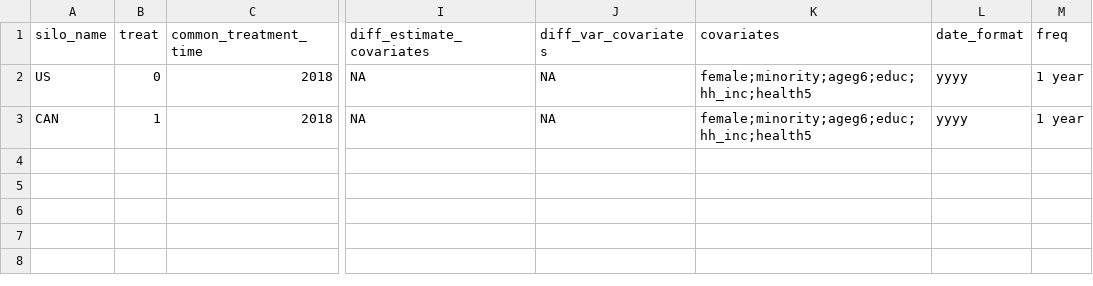
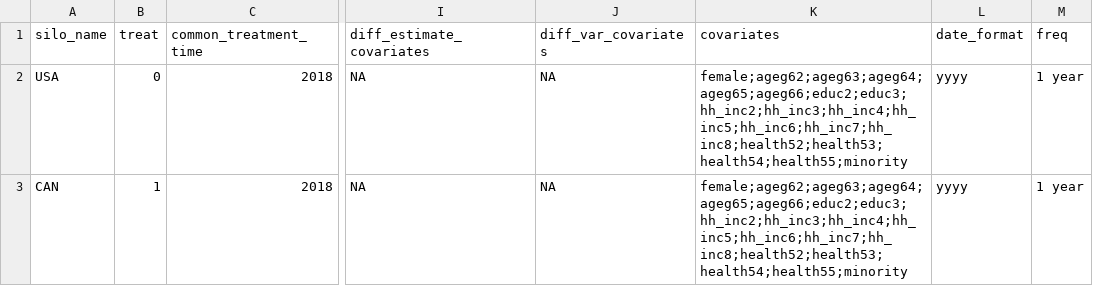
Before and after one commit to alex-douglas24/unDID, a CSV file: data/clean/undid/common/empty_diff_df.csv, drawn as a sheet; only a part is shown, gaps mark what is left out; the diff names each change by its address in the sheet, - before the commit and + after, or states it on an @@ line.

```diff
--- a/data/clean/undid/common/empty_diff_df.csv
+++ b/data/clean/undid/common/empty_diff_df.csv
-A2 (silo_name): US
+A2 (silo_name): USA
-K2:K3 (covariates): female;minority;ageg6;educ;hh_inc;health5
+K2:K3 (covariates): female;ageg62;ageg63;ageg64;ageg65;ageg66;educ2;educ3;hh_inc2;hh_inc3;hh_inc4;hh_inc5;hh_inc6;hh_inc7;hh_inc8;health52;health53;health54;health55;minority
```
Also changed, not shown: 13 other files.
